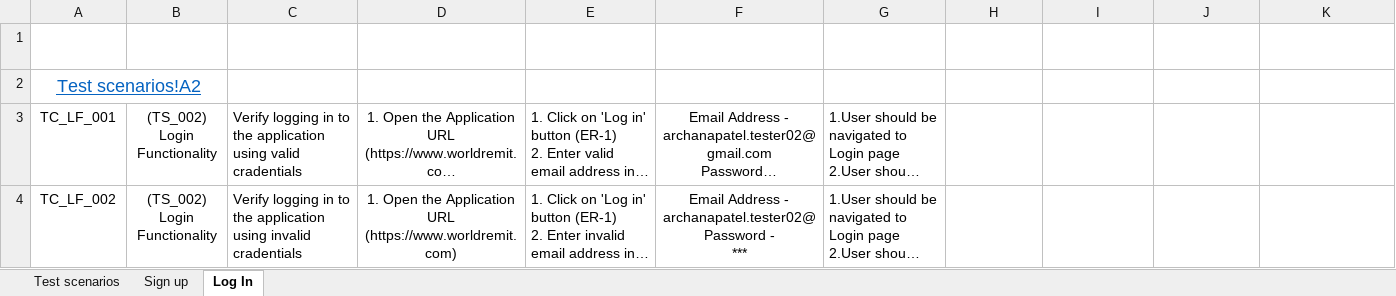
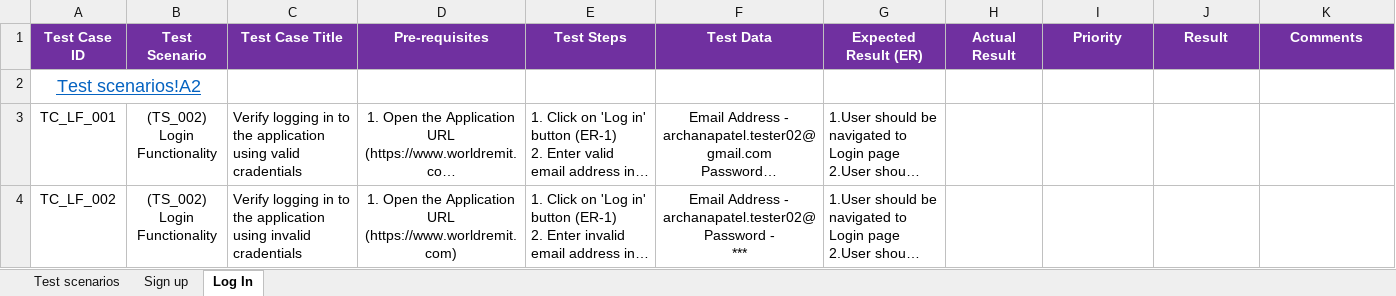
Before and after one commit to Archana757/WorldRemit-Testing, an Excel workbook: world remit test scenarios 1.xlsx, sheet Log In, drawn as a sheet; only a part is shown; long unchanged cells end in …; values as stored, in another font and other column widths than the file's, no borders; the diff names each change by its address in the sheet, - before the commit and + after, or states it on an @@ line.

Commit message:
Formatting sheet.

```diff
--- a/world remit test scenarios 1.xlsx (sheet Log In)
+++ b/world remit test scenarios 1.xlsx (sheet Log In)
-A1:K1 fill: none
+A1:K1 fill: #7030A0
-C1 alignment: left
+C1 alignment: center
-E1 alignment: left
+E1 alignment: center
-I1:K1 alignment: left
+I1:K1 alignment: center
```
Also changed, not shown: sheet Sign up, sheet Test scenarios.
